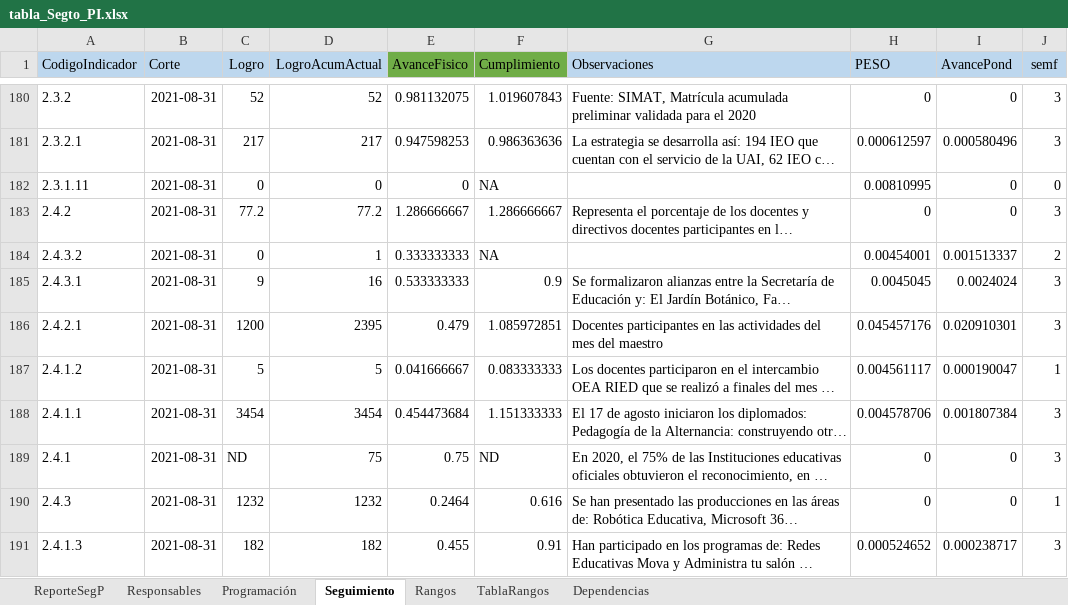
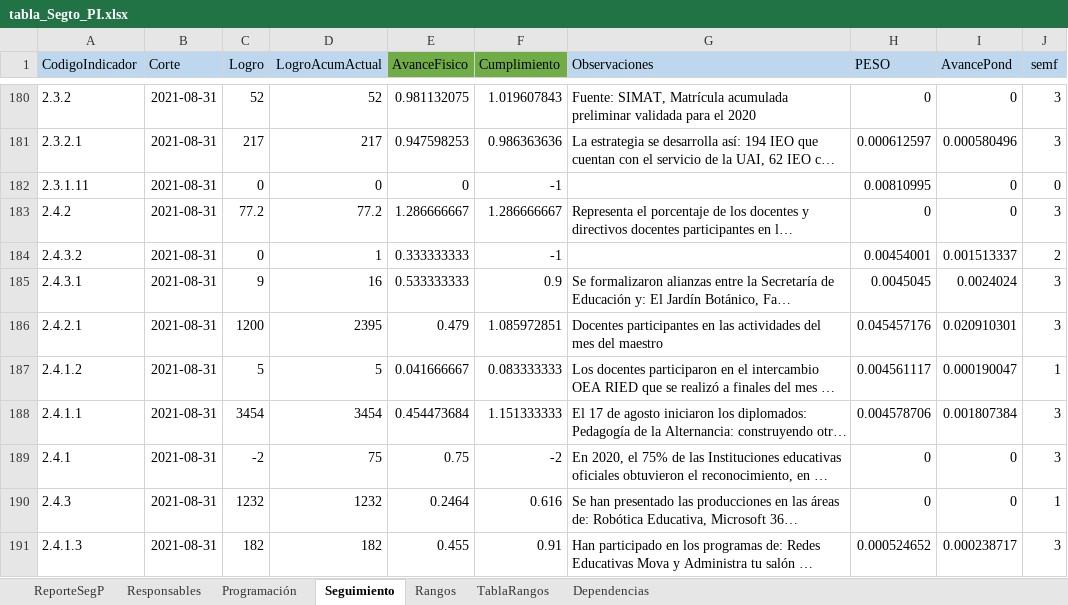
Before and after one commit to MendozaJulioC/sse-pdm, an Excel workbook: src/public/uploads/tabla_Segto_PI.xlsx, sheet Seguimiento, drawn as a sheet; only a part is shown, gaps mark what is left out; long unchanged cells end in …; values as stored, in another font and other column widths than the file's, no borders; the diff covers the shown part only; the diff names each change by its address in the sheet, - before the commit and + after, or states it on an @@ line.

```diff
--- a/src/public/uploads/tabla_Segto_PI.xlsx (sheet Seguimiento)
+++ b/src/public/uploads/tabla_Segto_PI.xlsx (sheet Seguimiento)
-F182 (Cumplimiento): NA
+F182 (Cumplimiento): -1
-F184 (Cumplimiento): NA
+F184 (Cumplimiento): -1
-C189 (Logro): ND
+C189 (Logro): -2
-F189 (Cumplimiento): ND
+F189 (Cumplimiento): -2
```
Also changed, not shown: 143 edited cells elsewhere in this sheet, sheet ReporteSegP, src/public/uploads/Visualizaciones_PAV.xlsx, 10 other files.
